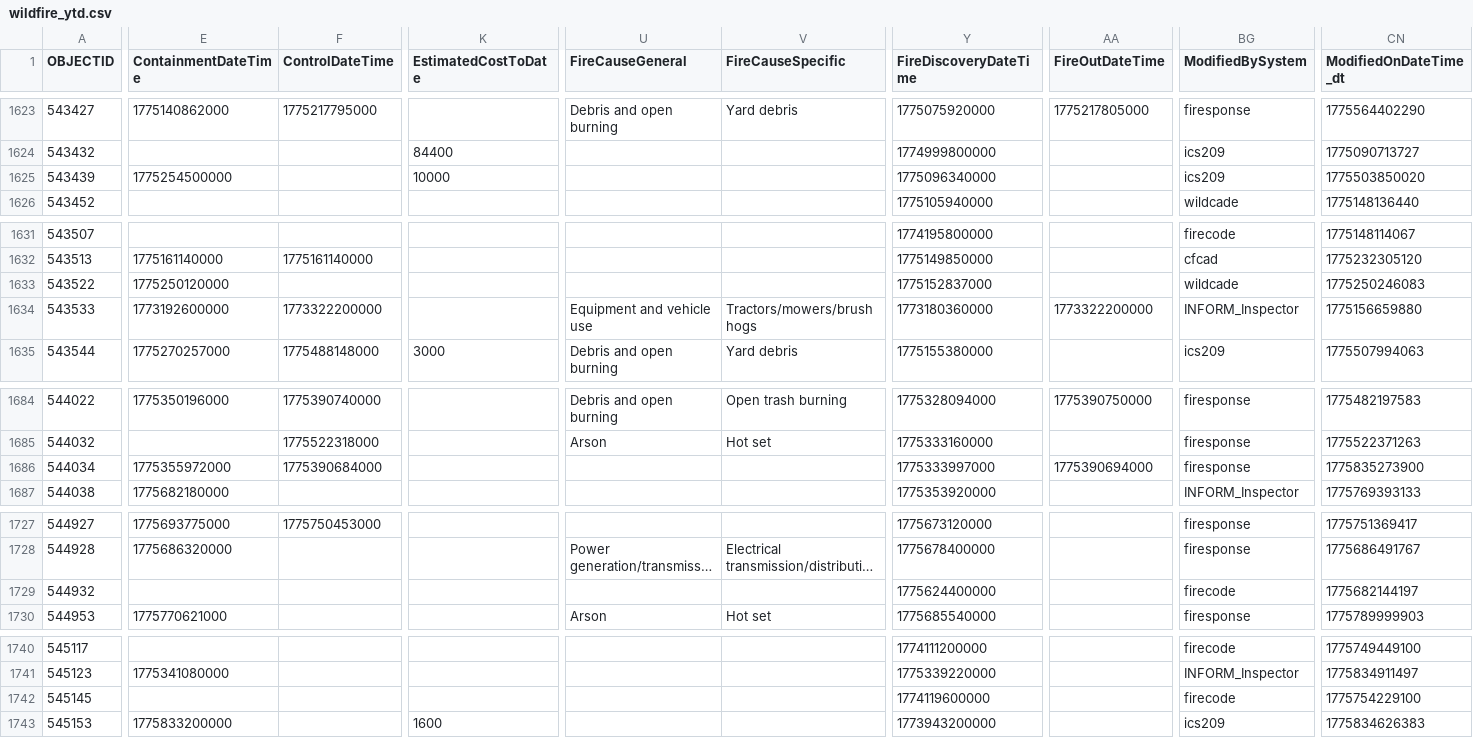
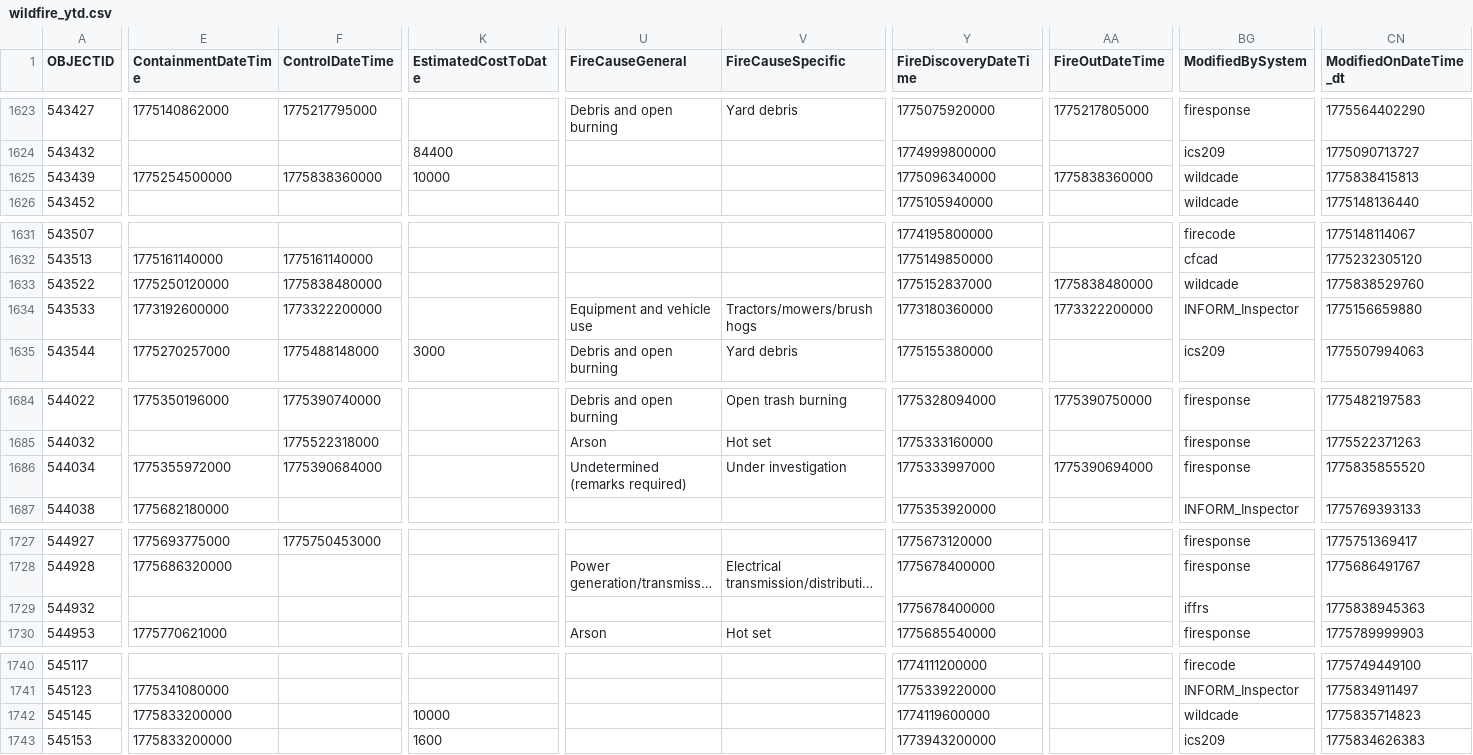
Before and after one commit to githamm/wildfire-tracker, a CSV file: data/wildfire_ytd.csv, drawn as a sheet; only a part is shown, gaps mark what is left out; long unchanged cells end in …; the diff covers the shown part only; the diff names each change by its address in the sheet, - before the commit and + after, or states it on an @@ line.

```diff
--- a/data/wildfire_ytd.csv
+++ b/data/wildfire_ytd.csv
-F1625 (ControlDateTime): (empty)
+F1625 (ControlDateTime): 1775838360000
-AA1625 (FireOutDateTime): (empty)
+AA1625 (FireOutDateTime): 1775838360000
-BG1625 (ModifiedBySystem): ics209
+BG1625 (ModifiedBySystem): wildcade
-CN1625 (ModifiedOnDateTime_dt): 1775503850020
+CN1625 (ModifiedOnDateTime_dt): 1775838415813
-F1633 (ControlDateTime): (empty)
+F1633 (ControlDateTime): 1775838480000
-AA1633 (FireOutDateTime): (empty)
+AA1633 (FireOutDateTime): 1775838480000
-CN1633 (ModifiedOnDateTime_dt): 1775250246083
+CN1633 (ModifiedOnDateTime_dt): 1775838529760
-U1686 (FireCauseGeneral): (empty)
+U1686 (FireCauseGeneral): Undetermined (remarks required)
-V1686 (FireCauseSpecific): (empty)
+V1686 (FireCauseSpecific): Under investigation
-CN1686 (ModifiedOnDateTime_dt): 1775835273900
+CN1686 (ModifiedOnDateTime_dt): 1775835855520
-Y1729 (FireDiscoveryDateTime): 1775624400000
+Y1729 (FireDiscoveryDateTime): 1775678400000
-BG1729 (ModifiedBySystem): firecode
+BG1729 (ModifiedBySystem): iffrs
-CN1729 (ModifiedOnDateTime_dt): 1775682144197
+CN1729 (ModifiedOnDateTime_dt): 1775838945363
-E1742 (ContainmentDateTime): (empty)
+E1742 (ContainmentDateTime): 1775833200000
-K1742 (EstimatedCostToDate): (empty)
+K1742 (EstimatedCostToDate): 10000
-BG1742 (ModifiedBySystem): firecode
+BG1742 (ModifiedBySystem): wildcade
-CN1742 (ModifiedOnDateTime_dt): 1775754229100
+CN1742 (ModifiedOnDateTime_dt): 1775835714823
```
Also changed, not shown: 1 added row and 91 edited cells elsewhere in this file.
